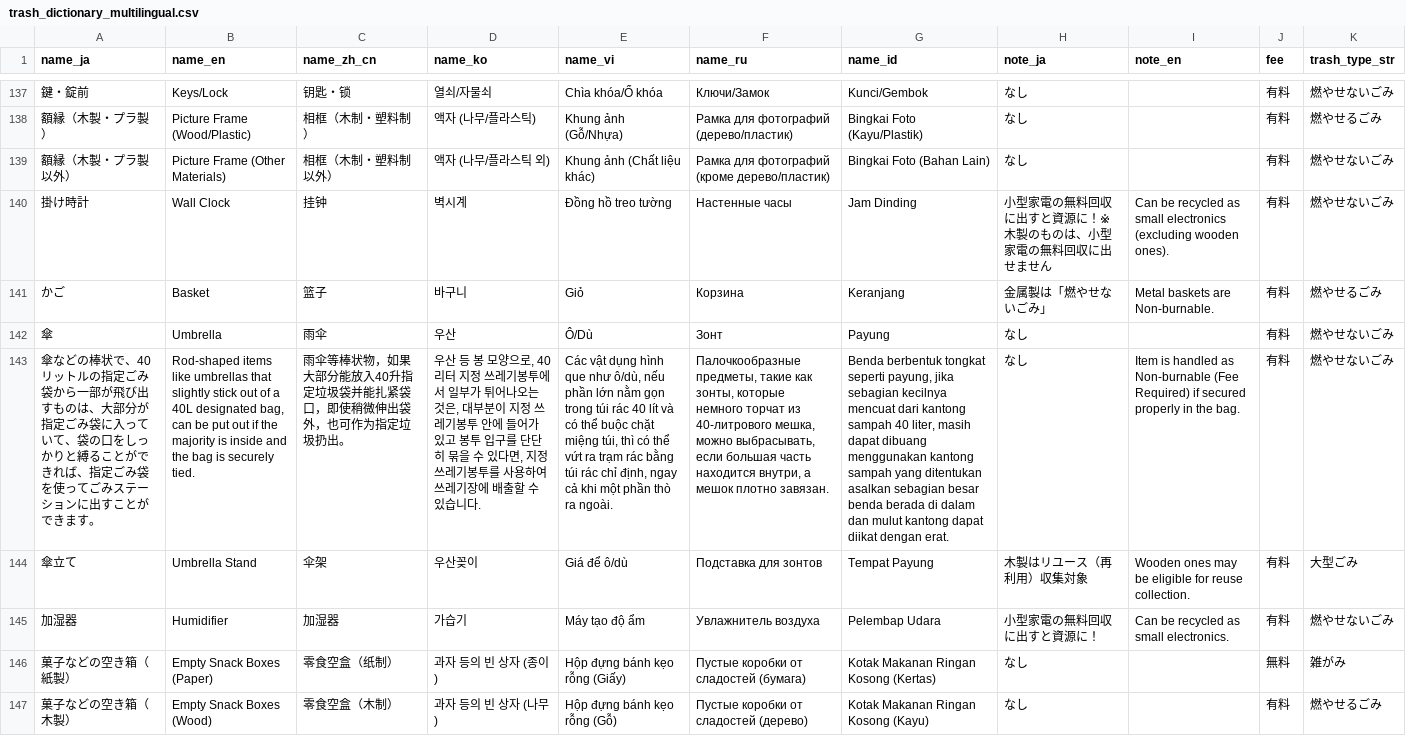
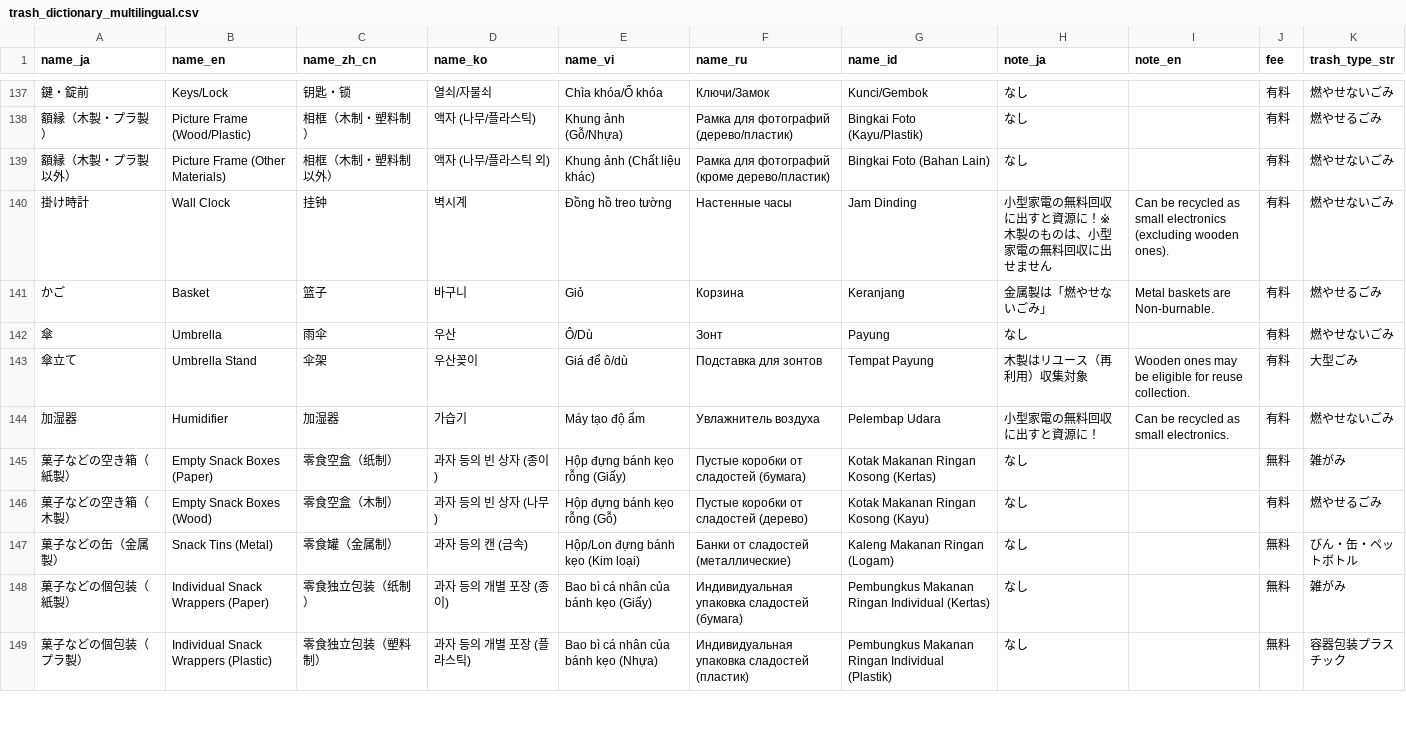
Before and after one commit to ryusei1025/team4, a CSV file: backend/dataset/trash_dictionary_multilingual.csv, drawn as a sheet; only a part is shown, gaps mark what is left out; the shorter side is filled out with more unchanged rows; the diff names each change by its address in the sheet, - before the commit and + after, or states it on an @@ line.

```diff
--- a/backend/dataset/trash_dictionary_multilingual.csv
+++ b/backend/dataset/trash_dictionary_multilingual.csv
-row 143: 傘などの棒状で、40リットルの指定ごみ袋から一部が飛び出すものは、大部分が指定ごみ袋に入っていて、袋の口をしっかりと縛ることができれば、指定ごみ袋を使ってごみステーションに出すことができます。 | Rod-shaped items like umbrellas that slightly stick out of a 40L designated bag, can be put out if the majority is inside and the bag is securely tied. | 雨伞等棒状物，如果大部分能放入40升指定垃圾袋并能扎紧袋口，即使稍微伸出袋外，也可作为指定垃圾扔出。 | 우산 등 봉 모양으로, 40리터 지정 쓰레기봉투에서 일부가 튀어나오는 것은, 대부분이 지정 쓰레기봉투 안에 들어가 있고 봉투 입구를 단단히 묶을 수 있다면, 지정 쓰레기봉투를 사용하여 쓰레기장에 배출할 수 있습니다. | Các vật dụng hình que như ô/dù, nếu phần lớn nằm gọn trong túi rác 40 lít và có thể buộc chặt miệng túi, thì có thể vứt ra trạm rác bằng túi rác chỉ định, ngay cả khi một phần thò ra ngoài. | Палочкообразные предметы, такие как зонты, которые немного торчат из 40-литрового мешка, можно выбрасывать, если большая часть находится внутри, а мешок плотно завязан. | Benda berbentuk tongkat seperti payung, jika sebagian kecilnya mencuat dari kantong sampah 40 liter, masih dapat dibuang menggunakan kantong sampah yang ditentukan asalkan sebagian besar benda berada di dalam dan mulut kantong dapat diikat dengan erat. | なし | Item is handled as Non-burnable (Fee Required) if secured properly in the bag. | 有料 | 燃やせないごみ
```
Also changed, not shown: 45 other files.
